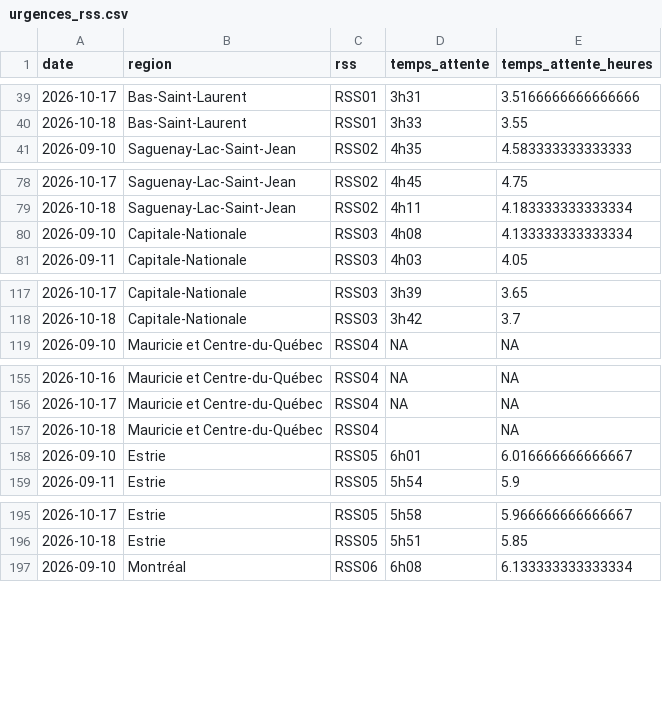
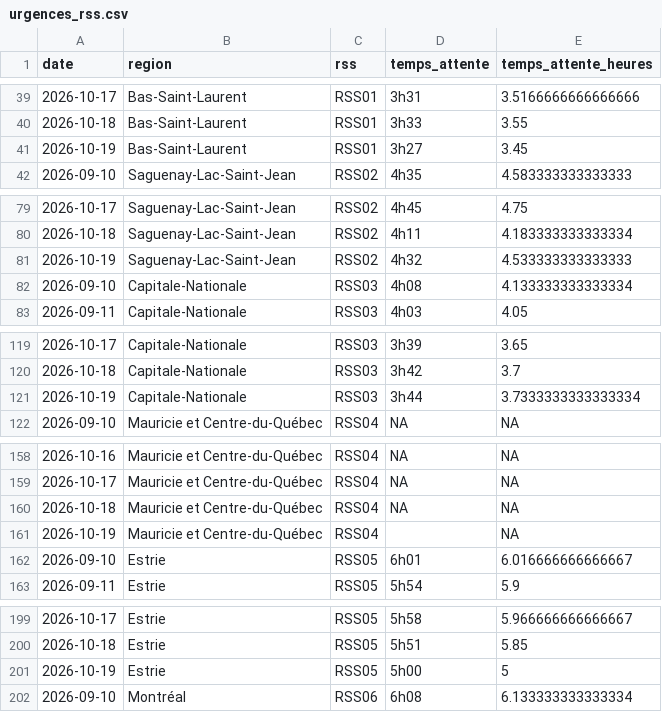
Before and after one commit to ninivecv/Projet-R, a CSV file: data/urgences_rss.csv, drawn as a sheet; only a part is shown, gaps mark what is left out; the diff covers the shown part only.

```diff
--- a/data/urgences_rss.csv
+++ b/data/urgences_rss.csv
@@ -40,2 +40,3 @@ date,region,rss,temps_attente,temps_attente_heures
 2026-10-18,Bas-Saint-Laurent,RSS01,3h33,3.55
+2026-10-19,Bas-Saint-Laurent,RSS01,3h27,3.45
 2026-09-10,Saguenay-Lac-Saint-Jean,RSS02,4h35,4.583333333333333
@@ -79,2 +80,3 @@ date,region,rss,temps_attente,temps_attente_heures
 2026-10-18,Saguenay-Lac-Saint-Jean,RSS02,4h11,4.183333333333334
+2026-10-19,Saguenay-Lac-Saint-Jean,RSS02,4h32,4.533333333333333
 2026-09-10,Capitale-Nationale,RSS03,4h08,4.133333333333334
@@ -118,2 +120,3 @@ date,region,rss,temps_attente,temps_attente_heures
 2026-10-18,Capitale-Nationale,RSS03,3h42,3.7
+2026-10-19,Capitale-Nationale,RSS03,3h44,3.7333333333333334
 2026-09-10,Mauricie et Centre-du-Québec,RSS04,NA,NA
@@ -156,3 +159,4 @@ date,region,rss,temps_attente,temps_attente_heures
 2026-10-17,Mauricie et Centre-du-Québec,RSS04,NA,NA
-2026-10-18,Mauricie et Centre-du-Québec,RSS04,,NA
+2026-10-18,Mauricie et Centre-du-Québec,RSS04,NA,NA
+2026-10-19,Mauricie et Centre-du-Québec,RSS04,,NA
 2026-09-10,Estrie,RSS05,6h01,6.016666666666667
@@ -196,2 +200,3 @@ date,region,rss,temps_attente,temps_attente_heures
 2026-10-18,Estrie,RSS05,5h51,5.85
+2026-10-19,Estrie,RSS05,5h00,5
 2026-09-10,Montréal,RSS06,6h08,6.133333333333334
```
Also changed, not shown: 11 added rows elsewhere in this file.
